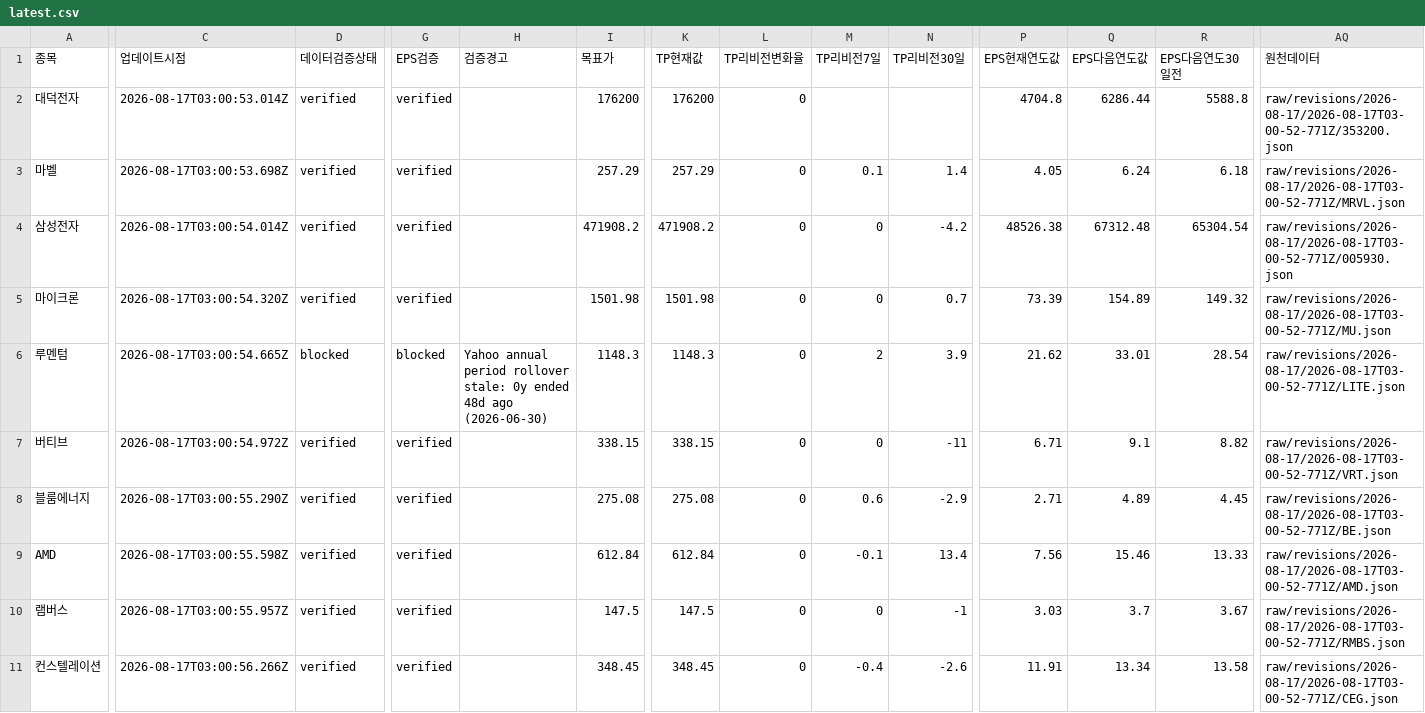
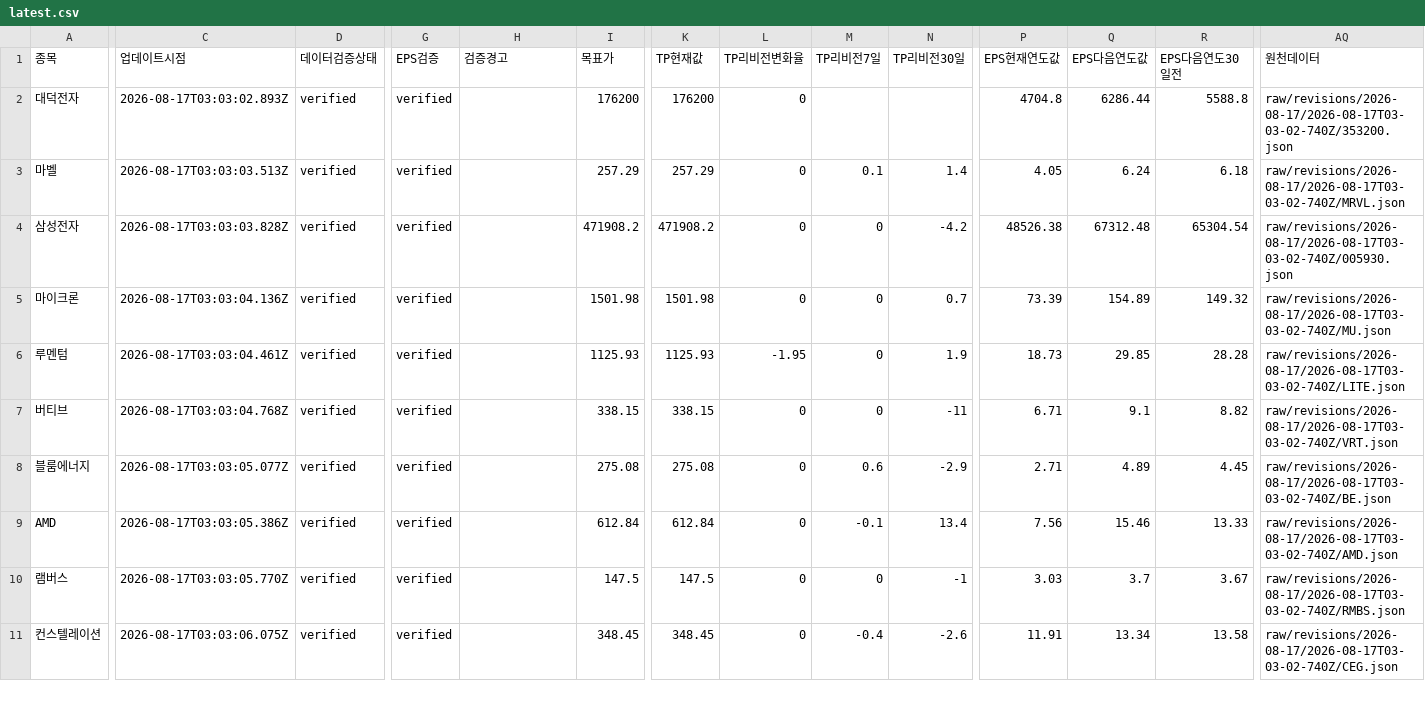
Before and after one commit to SimpleorNothing/ten-bagger, a CSV file: raw/revisions/latest.csv, drawn as a sheet; only a part is shown, gaps mark what is left out; the diff covers the shown part only; the diff names each change by its address in the sheet, - before the commit and + after, or states it on an @@ line.

```diff
--- a/raw/revisions/latest.csv
+++ b/raw/revisions/latest.csv
-C2 (업데이트시점): 2026-08-17T03:00:53.014Z
+C2 (업데이트시점): 2026-08-17T03:03:02.893Z
-AQ2 (원천데이터): raw/revisions/2026-08-17/2026-08-17T03-00-52-771Z/353200.json
+AQ2 (원천데이터): raw/revisions/2026-08-17/2026-08-17T03-03-02-740Z/353200.json
-C3 (업데이트시점): 2026-08-17T03:00:53.698Z
+C3 (업데이트시점): 2026-08-17T03:03:03.513Z
-AQ3 (원천데이터): raw/revisions/2026-08-17/2026-08-17T03-00-52-771Z/MRVL.json
+AQ3 (원천데이터): raw/revisions/2026-08-17/2026-08-17T03-03-02-740Z/MRVL.json
-C4 (업데이트시점): 2026-08-17T03:00:54.014Z
+C4 (업데이트시점): 2026-08-17T03:03:03.828Z
-AQ4 (원천데이터): raw/revisions/2026-08-17/2026-08-17T03-00-52-771Z/005930.json
+AQ4 (원천데이터): raw/revisions/2026-08-17/2026-08-17T03-03-02-740Z/005930.json
-C5 (업데이트시점): 2026-08-17T03:00:54.320Z
+C5 (업데이트시점): 2026-08-17T03:03:04.136Z
-AQ5 (원천데이터): raw/revisions/2026-08-17/2026-08-17T03-00-52-771Z/MU.json
+AQ5 (원천데이터): raw/revisions/2026-08-17/2026-08-17T03-03-02-740Z/MU.json
-C6 (업데이트시점): 2026-08-17T03:00:54.665Z
+C6 (업데이트시점): 2026-08-17T03:03:04.461Z
-D6 (데이터검증상태): blocked
+D6 (데이터검증상태): verified
-G6 (EPS검증): blocked
+G6 (EPS검증): verified
-H6 (검증경고): Yahoo annual period rollover stale: 0y ended 48d ago (2026-06-30)
+H6 (검증경고): (empty)
-I6 (목표가): 1148.3
+I6 (목표가): 1125.93
-K6 (TP현재값): 1148.3
+K6 (TP현재값): 1125.93
-L6 (TP리비전변화율): 0
+L6 (TP리비전변화율): -1.95
-M6 (TP리비전7일): 2
+M6 (TP리비전7일): 0
-N6 (TP리비전30일): 3.9
+N6 (TP리비전30일): 1.9
-P6 (EPS현재연도값): 21.62
+P6 (EPS현재연도값): 18.73
-Q6 (EPS다음연도값): 33.01
+Q6 (EPS다음연도값): 29.85
-R6 (EPS다음연도30일전): 28.54
+R6 (EPS다음연도30일전): 28.28
-AQ6 (원천데이터): raw/revisions/2026-08-17/2026-08-17T03-00-52-771Z/LITE.json
+AQ6 (원천데이터): raw/revisions/2026-08-17/2026-08-17T03-03-02-740Z/LITE.json
-C7 (업데이트시점): 2026-08-17T03:00:54.972Z
+C7 (업데이트시점): 2026-08-17T03:03:04.768Z
-AQ7 (원천데이터): raw/revisions/2026-08-17/2026-08-17T03-00-52-771Z/VRT.json
+AQ7 (원천데이터): raw/revisions/2026-08-17/2026-08-17T03-03-02-740Z/VRT.json
-C8 (업데이트시점): 2026-08-17T03:00:55.290Z
+C8 (업데이트시점): 2026-08-17T03:03:05.077Z
-AQ8 (원천데이터): raw/revisions/2026-08-17/2026-08-17T03-00-52-771Z/BE.json
+AQ8 (원천데이터): raw/revisions/2026-08-17/2026-08-17T03-03-02-740Z/BE.json
-C9 (업데이트시점): 2026-08-17T03:00:55.598Z
+C9 (업데이트시점): 2026-08-17T03:03:05.386Z
-AQ9 (원천데이터): raw/revisions/2026-08-17/2026-08-17T03-00-52-771Z/AMD.json
+AQ9 (원천데이터): raw/revisions/2026-08-17/2026-08-17T03-03-02-740Z/AMD.json
-C10 (업데이트시점): 2026-08-17T03:00:55.957Z
+C10 (업데이트시점): 2026-08-17T03:03:05.770Z
-AQ10 (원천데이터): raw/revisions/2026-08-17/2026-08-17T03-00-52-771Z/RMBS.json
+AQ10 (원천데이터): raw/revisions/2026-08-17/2026-08-17T03-03-02-740Z/RMBS.json
-C11 (업데이트시점): 2026-08-17T03:00:56.266Z
+C11 (업데이트시점): 2026-08-17T03:03:06.075Z
-AQ11 (원천데이터): raw/revisions/2026-08-17/2026-08-17T03-00-52-771Z/CEG.json
+AQ11 (원천데이터): raw/revisions/2026-08-17/2026-08-17T03-03-02-740Z/CEG.json
```
Also changed, not shown: 47 edited cells elsewhere in this file, 34 other files.
